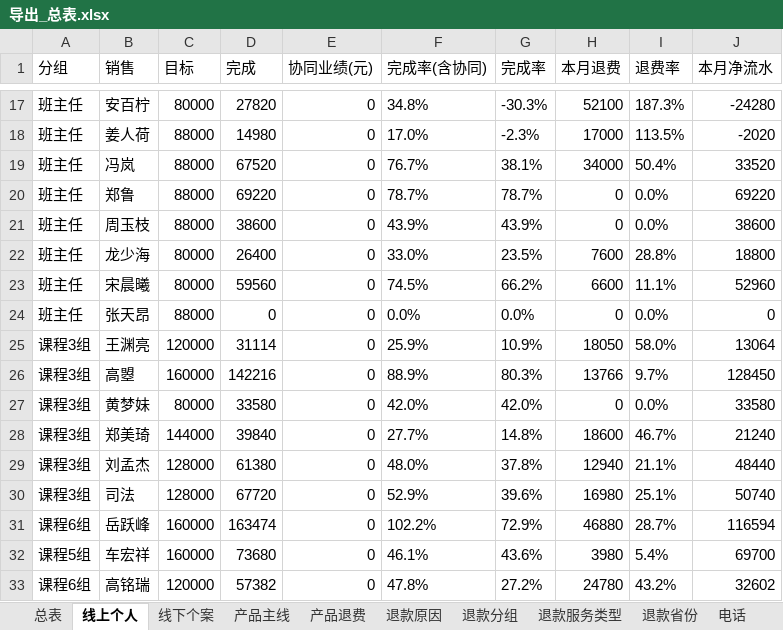
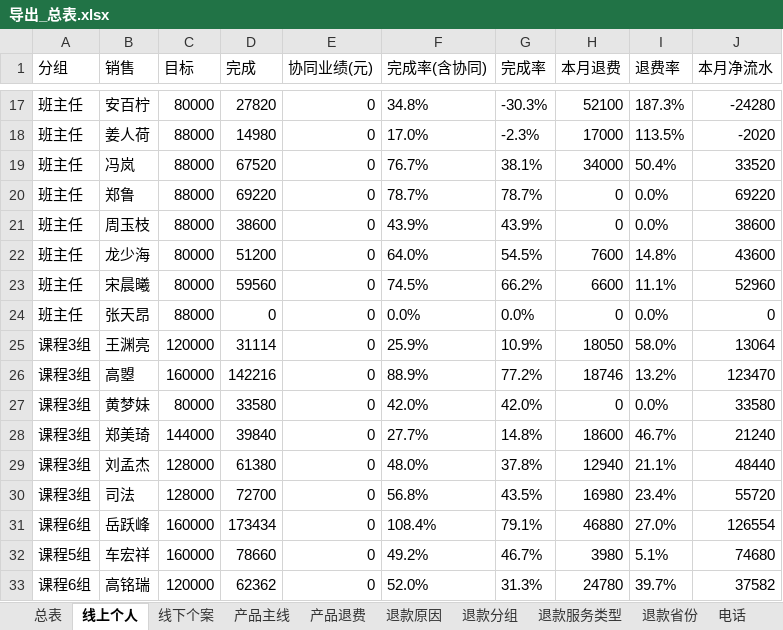
Before and after one commit to fannyqian/my-dashbord-for-guanxin, an Excel workbook: 导出_总表.xlsx, sheet 线上个人, drawn as a sheet; only a part is shown, gaps mark what is left out; values as stored, in another font and other column widths than the file's, no borders; the diff covers the shown part only; the diff names each change by its address in the sheet, - before the commit and + after, or states it on an @@ line.

```diff
--- a/导出_总表.xlsx (sheet 线上个人)
+++ b/导出_总表.xlsx (sheet 线上个人)
-D22 (完成): 26400
+D22 (完成): 51200
-F22 (完成率(含协同)): 33.0%
+F22 (完成率(含协同)): 64.0%
-G22 (完成率): 23.5%
+G22 (完成率): 54.5%
-I22 (退费率): 28.8%
+I22 (退费率): 14.8%
-J22 (本月净流水): 18800
+J22 (本月净流水): 43600
-G26 (完成率): 80.3%
+G26 (完成率): 77.2%
-H26 (本月退费): 13766
+H26 (本月退费): 18746
-I26 (退费率): 9.7%
+I26 (退费率): 13.2%
-J26 (本月净流水): 128450
+J26 (本月净流水): 123470
-D30 (完成): 67720
+D30 (完成): 72700
-F30 (完成率(含协同)): 52.9%
+F30 (完成率(含协同)): 56.8%
-G30 (完成率): 39.6%
+G30 (完成率): 43.5%
-I30 (退费率): 25.1%
+I30 (退费率): 23.4%
-J30 (本月净流水): 50740
+J30 (本月净流水): 55720
-D31 (完成): 163474
+D31 (完成): 173434
-F31 (完成率(含协同)): 102.2%
+F31 (完成率(含协同)): 108.4%
-G31 (完成率): 72.9%
+G31 (完成率): 79.1%
-I31 (退费率): 28.7%
+I31 (退费率): 27.0%
-J31 (本月净流水): 116594
+J31 (本月净流水): 126554
-D32 (完成): 73680
+D32 (完成): 78660
-F32 (完成率(含协同)): 46.1%
+F32 (完成率(含协同)): 49.2%
-G32 (完成率): 43.6%
+G32 (完成率): 46.7%
-I32 (退费率): 5.4%
+I32 (退费率): 5.1%
-J32 (本月净流水): 69700
+J32 (本月净流水): 74680
-D33 (完成): 57382
+D33 (完成): 62362
-F33 (完成率(含协同)): 47.8%
+F33 (完成率(含协同)): 52.0%
-G33 (完成率): 27.2%
+G33 (完成率): 31.3%
-I33 (退费率): 43.2%
+I33 (退费率): 39.7%
-J33 (本月净流水): 32602
+J33 (本月净流水): 37582
```
Also changed, not shown: 74 edited cells elsewhere in this sheet, sheet 总表, sheet 退款分组, sheet 产品主线, sheet 线下个案, sheet 新老客, sheet 退款省份, 4 more sheets, 产品分析_导出.xlsx, 导出_按分组.xlsx, 5 other files.
